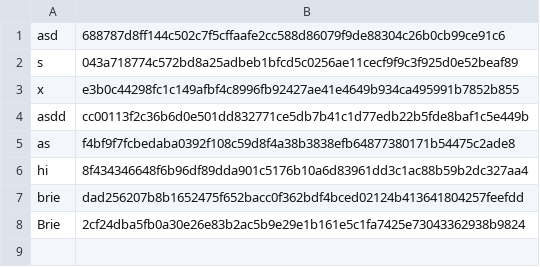
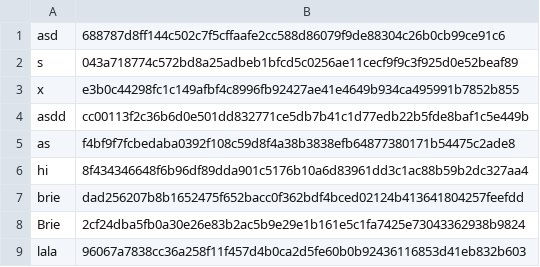
Before and after one commit to Davis-Catalyst-Center/team-project-growli, a CSV file: Users.csv, drawn as a sheet.

```diff
--- a/Users.csv
+++ b/Users.csv
@@ -8 +8,2 @@ brie,dad256207b8b1652475f652bacc0f362bdf4bced02124b413641804257feefdd
 Brie,2cf24dba5fb0a30e26e83b2ac5b9e29e1b161e5c1fa7425e73043362938b9824
+lala,96067a7838cc36a258f11f457d4b0ca2d5fe60b0b92436116853d41eb832b603
```
Also changed, not shown: 1 other file.
